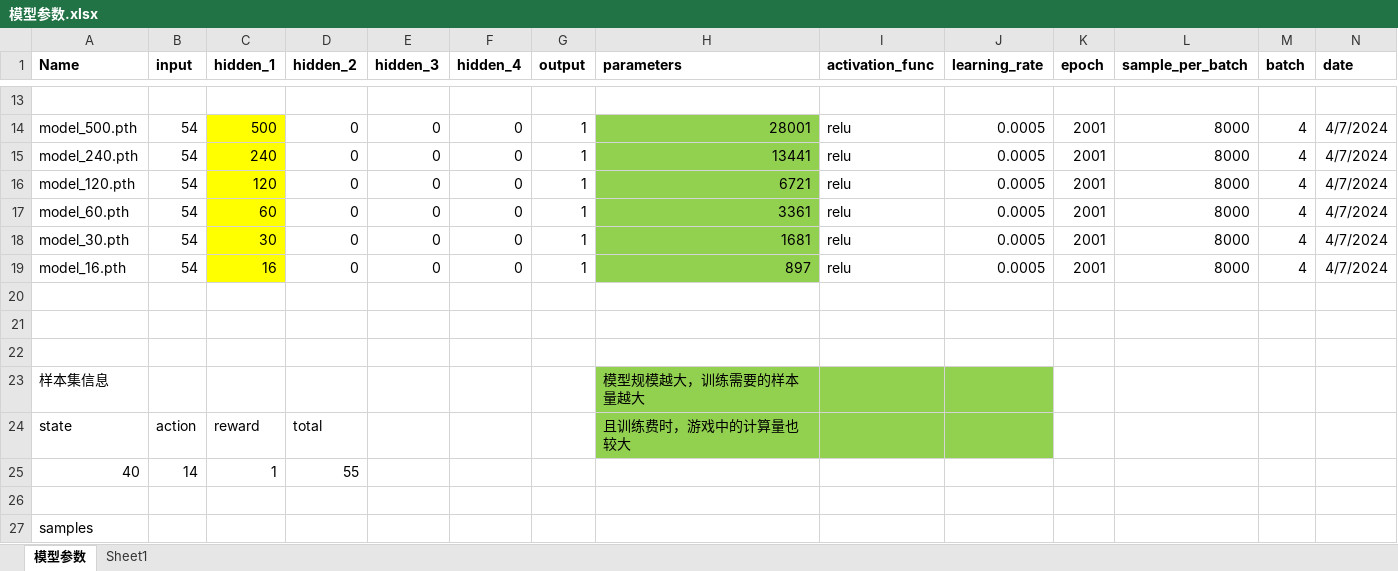
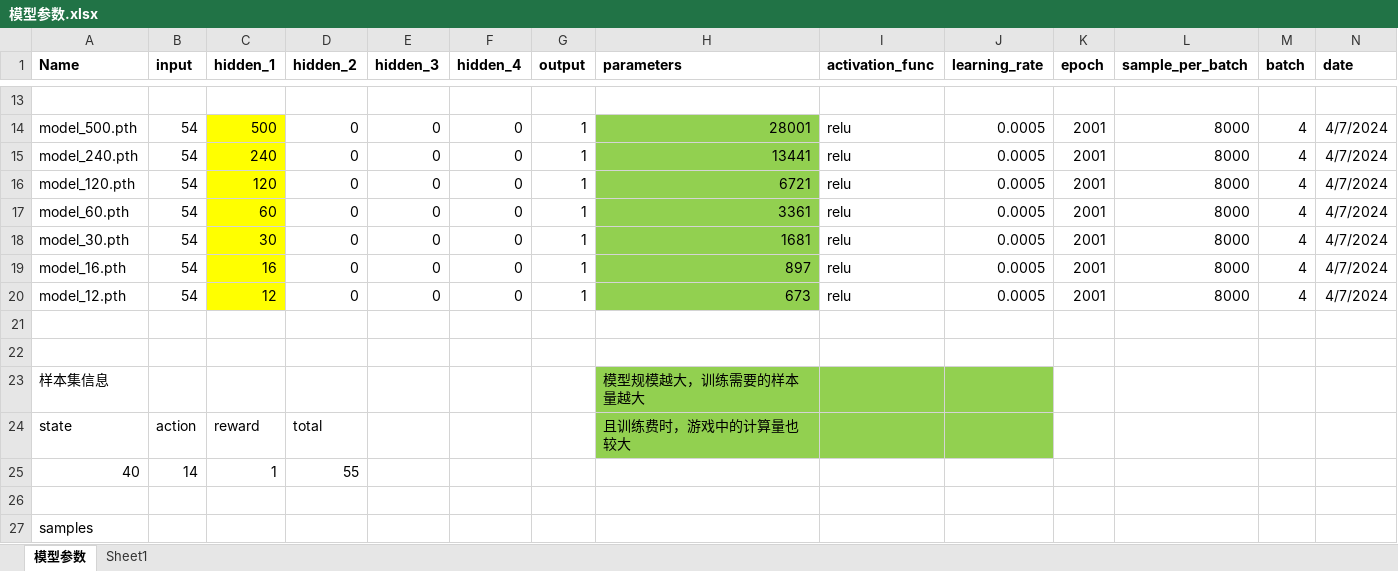
Before and after one commit to MarvinHuang92/Marvin_Haves_Fun_2309, an Excel workbook: 40_Python/20231022_6Nimmt/模型参数.xlsx, sheet 模型参数, drawn as a sheet; only a part is shown, gaps mark what is left out; values as stored, in another font and other column widths than the file's, no borders; rows hold the shown columns only; the diff names each change by its address in the sheet, - before the commit and + after, or states it on an @@ line.

Commit message:
neural network for 6 nimmt - less neurons, 12 are enough

```diff
--- a/40_Python/20231022_6Nimmt/模型参数.xlsx (sheet 模型参数)
+++ b/40_Python/20231022_6Nimmt/模型参数.xlsx (sheet 模型参数)
-row 20: (empty)
+row 20: model_12.pth | 54 | 12 | 0 | 0 | 0 | 1 | 673 | relu | 0.0005 | 2001 | 8000 | 4 | 4/7/2024
-C20 fill: none
+C20 fill: #FFFF00
-H20 fill: none
+H20 fill: #92D050
```
Also changed, not shown: 4 other files.
